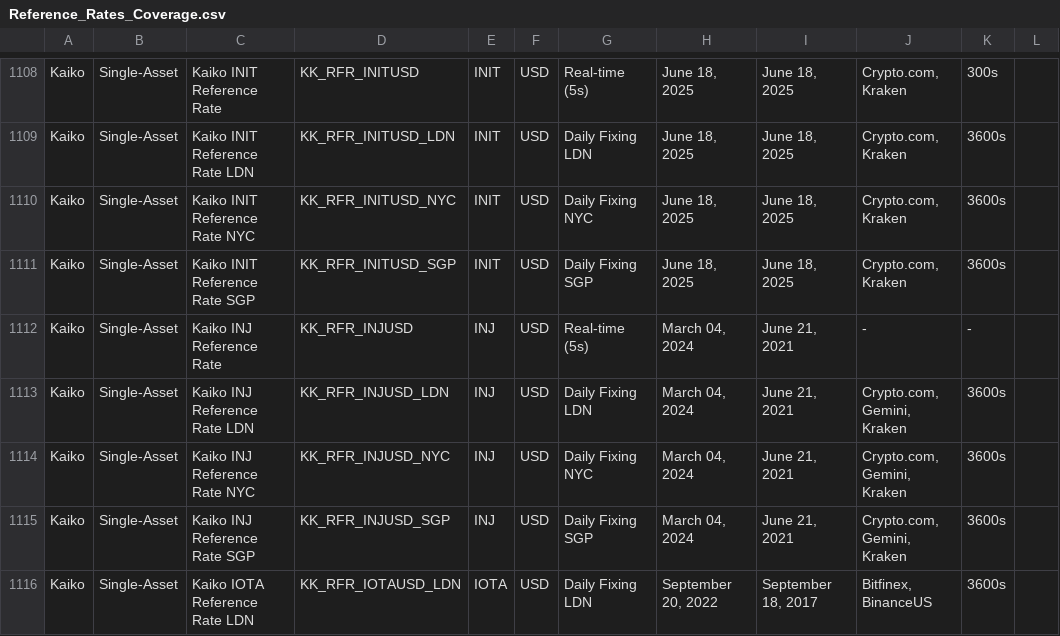
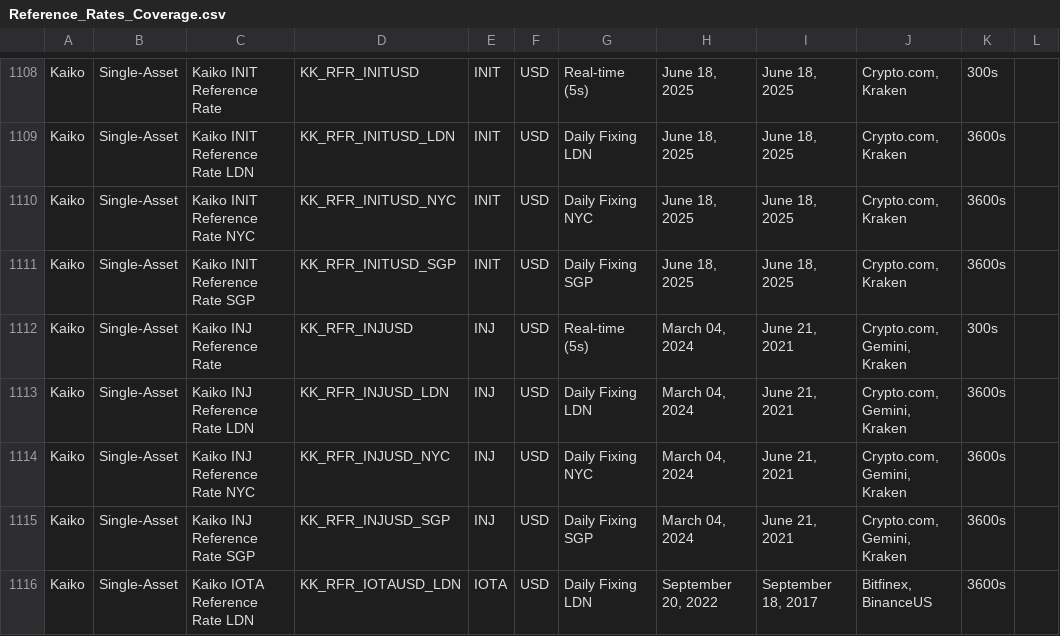
Before and after one commit to rdavill/kaiko_indices_coverage, a CSV file: Reference_Rates_Coverage.csv, drawn as a sheet; only a part is shown, gaps mark what is left out.

```diff
--- a/Reference_Rates_Coverage.csv
+++ b/Reference_Rates_Coverage.csv
@@ -1111,3 +1111,3 @@ Kaiko,Single-Asset,Kaiko INIT Reference Rate NYC,KK_RFR_INITUSD_NYC,INIT,USD,Dai
 Kaiko,Single-Asset,Kaiko INIT Reference Rate SGP,KK_RFR_INITUSD_SGP,INIT,USD,Daily Fixing SGP,"June 18, 2025","June 18, 2025","Crypto.com, Kraken",3600s,
-Kaiko,Single-Asset,Kaiko INJ Reference Rate ,KK_RFR_INJUSD,INJ,USD,Real-time (5s),"March 04, 2024","June 21, 2021",-,-,
+Kaiko,Single-Asset,Kaiko INJ Reference Rate ,KK_RFR_INJUSD,INJ,USD,Real-time (5s),"March 04, 2024","June 21, 2021","Crypto.com, Gemini, Kraken",300s,
 Kaiko,Single-Asset,Kaiko INJ Reference Rate LDN,KK_RFR_INJUSD_LDN,INJ,USD,Daily Fixing LDN,"March 04, 2024","June 21, 2021","Crypto.com, Gemini, Kraken",3600s,
```
